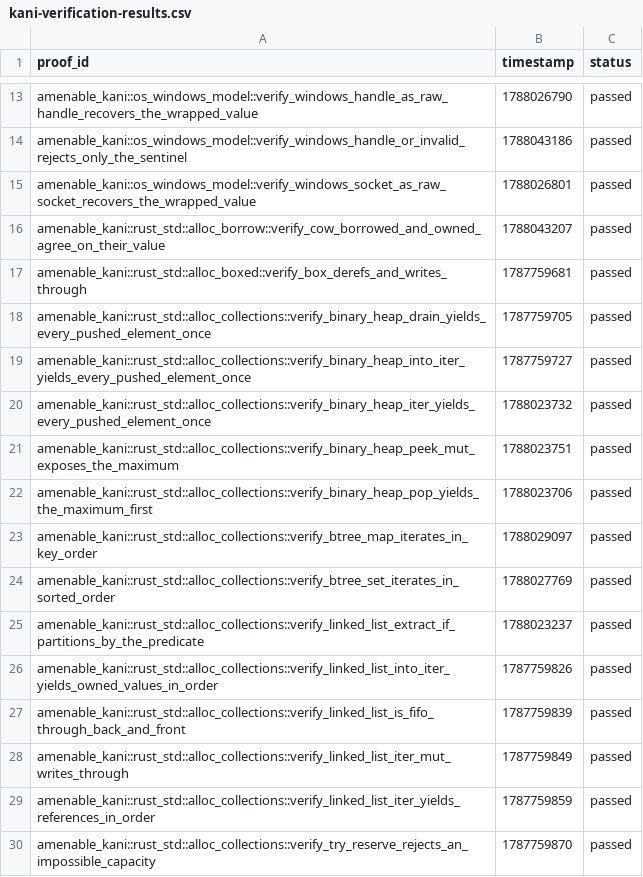
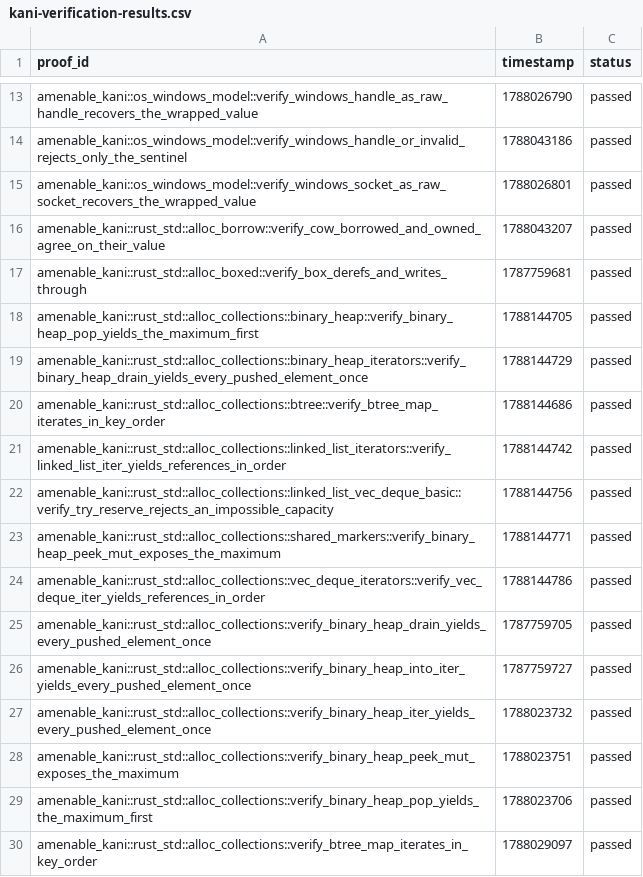
Before and after one commit to crumplecup/amenable, a CSV file: artifacts/kani-verification-results.csv, drawn as a sheet; only a part is shown, gaps mark what is left out; the shorter side is filled out with more unchanged rows; the diff names each change by its address in the sheet, - before the commit and + after, or states it on an @@ line.

```diff
--- a/artifacts/kani-verification-results.csv
+++ b/artifacts/kani-verification-results.csv
+row 18: amenable_kani::rust_std::alloc_collections::binary_heap::verify_binary_heap_pop_yields_the_maximum_first | 1788144705 | passed
+row 19: amenable_kani::rust_std::alloc_collections::binary_heap_iterators::verify_binary_heap_drain_yields_every_pushed_element_once | 1788144729 | passed
+row 20: amenable_kani::rust_std::alloc_collections::btree::verify_btree_map_iterates_in_key_order | 1788144686 | passed
+row 21: amenable_kani::rust_std::alloc_collections::linked_list_iterators::verify_linked_list_iter_yields_references_in_order | 1788144742 | passed
+row 22: amenable_kani::rust_std::alloc_collections::linked_list_vec_deque_basic::verify_try_reserve_rejects_an_impossible_capacity | 1788144756 | passed
+row 23: amenable_kani::rust_std::alloc_collections::shared_markers::verify_binary_heap_peek_mut_exposes_the_maximum | 1788144771 | passed
+row 24: amenable_kani::rust_std::alloc_collections::vec_deque_iterators::verify_vec_deque_iter_yields_references_in_order | 1788144786 | passed
```
Also changed, not shown: 9 other files.
